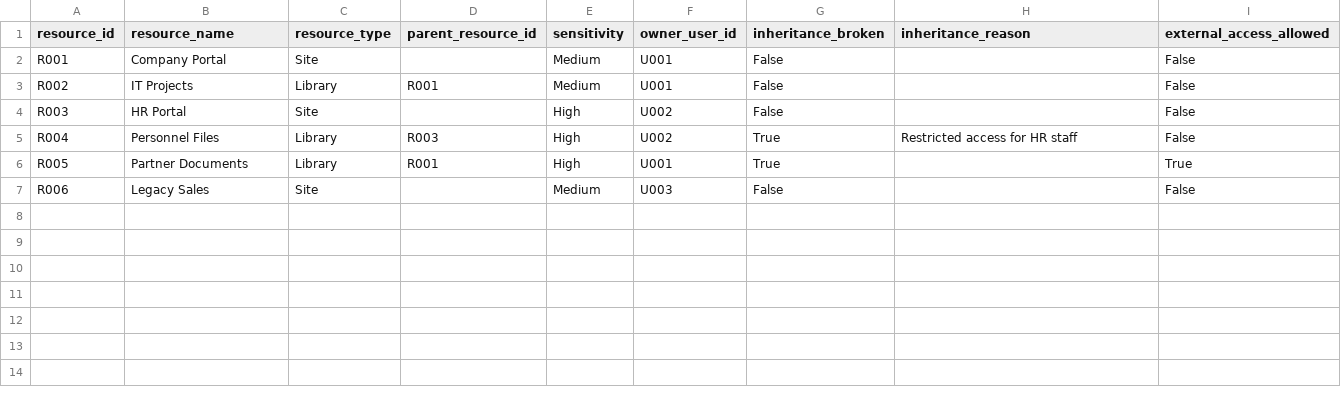
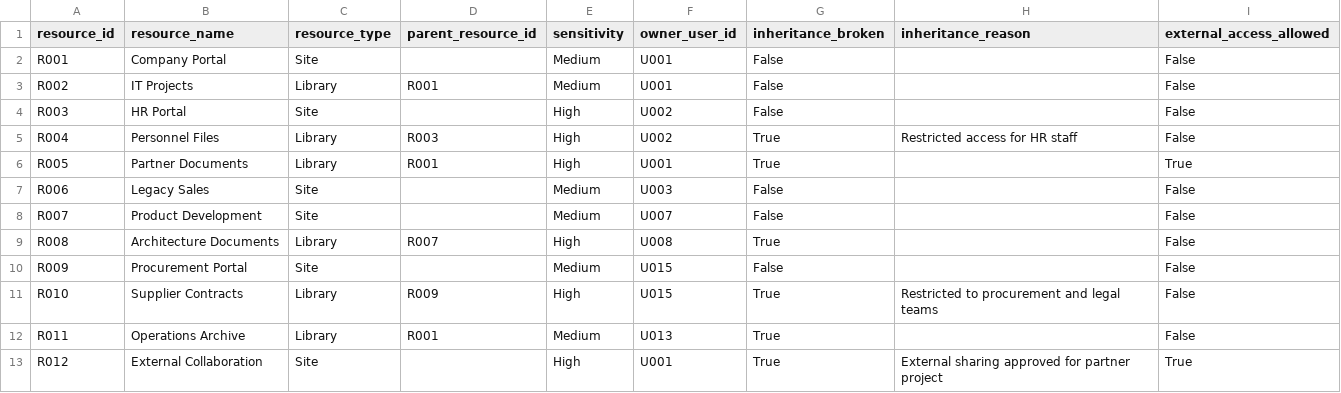
Before and after one commit to zufarRey/m365-access-review-analyzer, a CSV file: data/resources.csv, drawn as a sheet.

```diff
--- a/data/resources.csv
+++ b/data/resources.csv
@@ -7 +7,7 @@ R005,Partner Documents,Library,R001,High,U001,True,,True
 R006,Legacy Sales,Site,,Medium,U003,False,,False
+R007,Product Development,Site,,Medium,U007,False,,False
+R008,Architecture Documents,Library,R007,High,U008,True,,False
+R009,Procurement Portal,Site,,Medium,U015,False,,False
+R010,Supplier Contracts,Library,R009,High,U015,True,Restricted to procurement and legal teams,False
+R011,Operations Archive,Library,R001,Medium,U013,True,,False
+R012,External Collaboration,Site,,High,U001,True,External sharing approved for partner project,True
```
Also changed, not shown: data/permissions.csv, data/users.csv.
